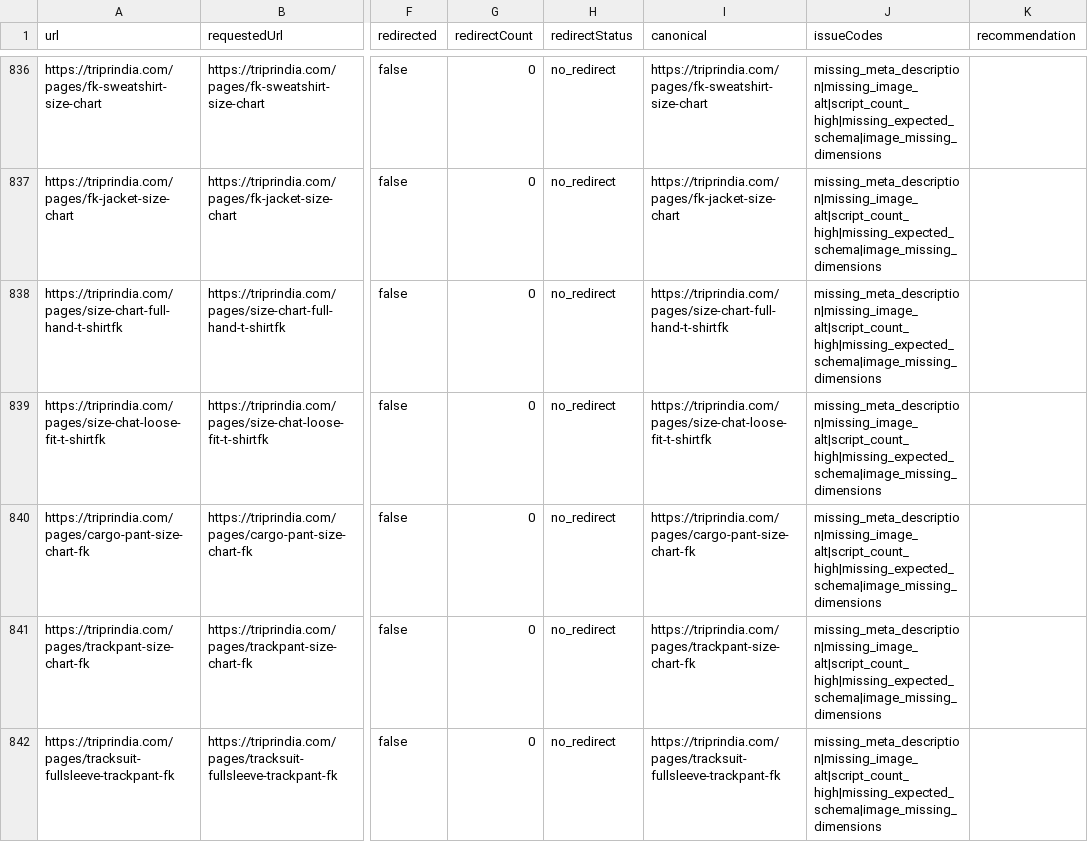
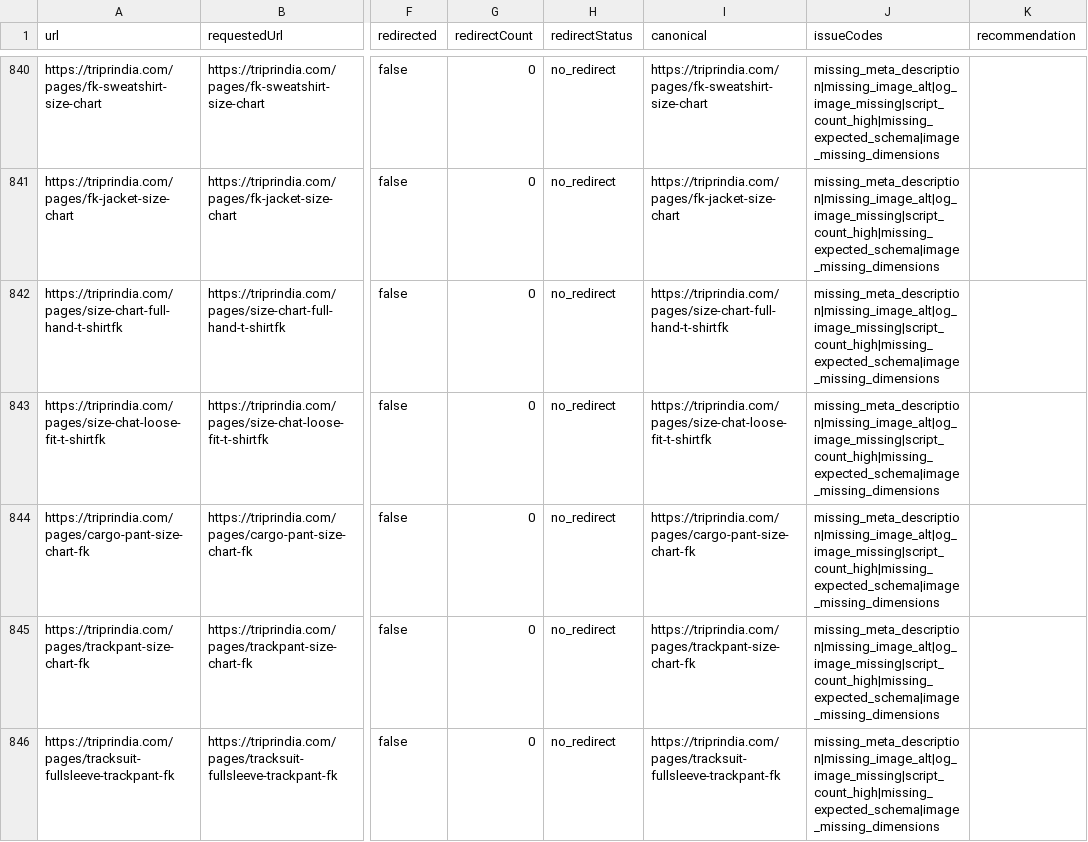
Before and after one commit to rknoncoder/shopify-seo-crawler, a CSV file: data/reports/redirect-report.csv, drawn as a sheet; only a part is shown, gaps mark what is left out; addresses are those after the commit; the diff covers the shown part only; the diff names each change by its address in the sheet, - before the commit and + after, or states it on an @@ line.

Commit message:
feat(audits): enhance indexability and social metadata audits
- Added support for parsing and auditing additional robots directives including nosnippet, noarchive, noimageindex, max-snippet, max-image-preview, max-video-preview, and unavailable_after.
- Implemented hreflang and social metadata audits to check for missing or invalid values in Open Graph and Twitter metadata.
- Updated the extraction of alternate link metadata to include hreflang attributes.
- Enhanced indexability report and output to include new metadata fields such as alternate counts and hreflang values.
- Added tests for new audit functionalities and metadata extraction.
- Updated package.json to include new test files for comprehensive coverage.

```diff
--- a/data/reports/redirect-report.csv
+++ b/data/reports/redirect-report.csv
-J840:J846 (issueCodes): missing_meta_description|missing_image_alt|script_count_high|missing_expected_schema|image_missing_dimensions
+J840:J846 (issueCodes): missing_meta_description|missing_image_alt|og_image_missing|script_count_high|missing_expected_schema|image_missing_dimensions
```
Also changed, not shown: 4 added rows and 120 edited cells elsewhere in this file, data/reports/action-plan.csv, data/reports/content-cannibalization-report.csv, 36 other files.
